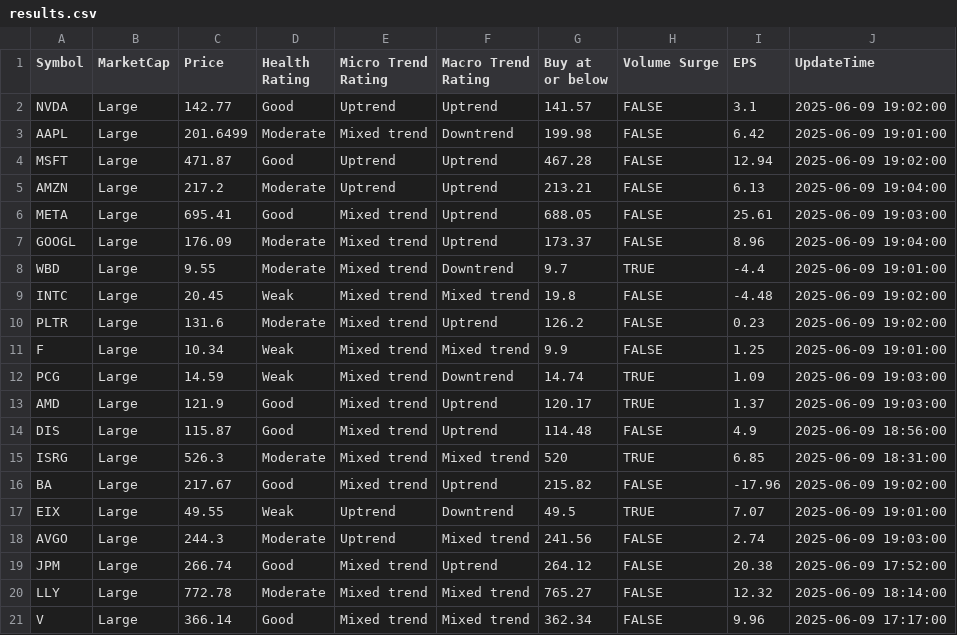
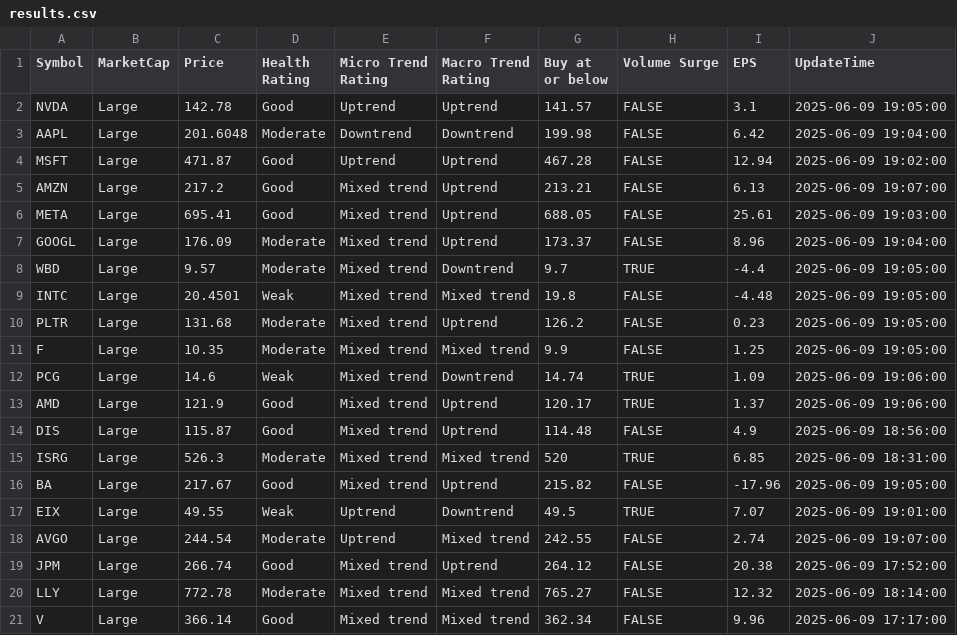
Before and after one commit to kuppal3gt/MSF, a CSV file: results.csv, drawn as a sheet.

Commit message:
Auto-update results at Mon Jun  9 19:12:00 EDT 2025

```diff
--- a/results.csv
+++ b/results.csv
@@ -1,19 +1,19 @@
 "Symbol","MarketCap","Price","Health Rating","Micro Trend Rating","Macro Trend Rating","Buy at or below","Volume Surge","EPS","UpdateTime"
-"NVDA","Large",142.77,"Good","Uptrend","Uptrend",141.57,FALSE,3.1,"2025-06-09 19:02:00"
-"AAPL","Large",201.6499,"Moderate","Mixed trend","Downtrend",199.98,FALSE,6.42,"2025-06-09 19:01:00"
+"NVDA","Large",142.78,"Good","Uptrend","Uptrend",141.57,FALSE,3.1,"2025-06-09 19:05:00"
+"AAPL","Large",201.6048,"Moderate","Downtrend","Downtrend",199.98,FALSE,6.42,"2025-06-09 19:04:00"
 "MSFT","Large",471.87,"Good","Uptrend","Uptrend",467.28,FALSE,12.94,"2025-06-09 19:02:00"
-"AMZN","Large",217.2,"Moderate","Uptrend","Uptrend",213.21,FALSE,6.13,"2025-06-09 19:04:00"
+"AMZN","Large",217.2,"Good","Mixed trend","Uptrend",213.21,FALSE,6.13,"2025-06-09 19:07:00"
 "META","Large",695.41,"Good","Mixed trend","Uptrend",688.05,FALSE,25.61,"2025-06-09 19:03:00"
 "GOOGL","Large",176.09,"Moderate","Mixed trend","Uptrend",173.37,FALSE,8.96,"2025-06-09 19:04:00"
-"WBD","Large",9.55,"Moderate","Mixed trend","Downtrend",9.7,TRUE,-4.4,"2025-06-09 19:01:00"
-"INTC","Large",20.45,"Weak","Mixed trend","Mixed trend",19.8,FALSE,-4.48,"2025-06-09 19:02:00"
-"PLTR","Large",131.6,"Moderate","Mixed trend","Uptrend",126.2,FALSE,0.23,"2025-06-09 19:02:00"
-"F","Large",10.34,"Weak","Mixed trend","Mixed trend",9.9,FALSE,1.25,"2025-06-09 19:01:00"
-"PCG","Large",14.59,"Weak","Mixed trend","Downtrend",14.74,TRUE,1.09,"2025-06-09 19:03:00"
-"AMD","Large",121.9,"Good","Mixed trend","Uptrend",120.17,TRUE,1.37,"2025-06-09 19:03:00"
+"WBD","Large",9.57,"Moderate","Mixed trend","Downtrend",9.7,TRUE,-4.4,"2025-06-09 19:05:00"
+"INTC","Large",20.4501,"Weak","Mixed trend","Mixed trend",19.8,FALSE,-4.48,"2025-06-09 19:05:00"
+"PLTR","Large",131.68,"Moderate","Mixed trend","Uptrend",126.2,FALSE,0.23,"2025-06-09 19:05:00"
+"F","Large",10.35,"Moderate","Mixed trend","Mixed trend",9.9,FALSE,1.25,"2025-06-09 19:05:00"
+"PCG","Large",14.6,"Weak","Mixed trend","Downtrend",14.74,TRUE,1.09,"2025-06-09 19:06:00"
+"AMD","Large",121.9,"Good","Mixed trend","Uptrend",120.17,TRUE,1.37,"2025-06-09 19:06:00"
 "DIS","Large",115.87,"Good","Mixed trend","Uptrend",114.48,FALSE,4.9,"2025-06-09 18:56:00"
 "ISRG","Large",526.3,"Moderate","Mixed trend","Mixed trend",520,TRUE,6.85,"2025-06-09 18:31:00"
-"BA","Large",217.67,"Good","Mixed trend","Uptrend",215.82,FALSE,-17.96,"2025-06-09 19:02:00"
+"BA","Large",217.67,"Good","Mixed trend","Uptrend",215.82,FALSE,-17.96,"2025-06-09 19:05:00"
 "EIX","Large",49.55,"Weak","Uptrend","Downtrend",49.5,TRUE,7.07,"2025-06-09 19:01:00"
-"AVGO","Large",244.3,"Moderate","Uptrend","Mixed trend",241.56,FALSE,2.74,"2025-06-09 19:03:00"
+"AVGO","Large",244.54,"Moderate","Uptrend","Mixed trend",242.55,FALSE,2.74,"2025-06-09 19:07:00"
 "JPM","Large",266.74,"Good","Mixed trend","Uptrend",264.12,FALSE,20.38,"2025-06-09 17:52:00"
```
Also changed, not shown: results_basic.csv, results_essential.csv, 2 other files.
